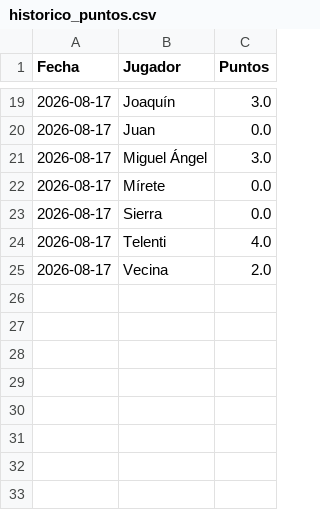
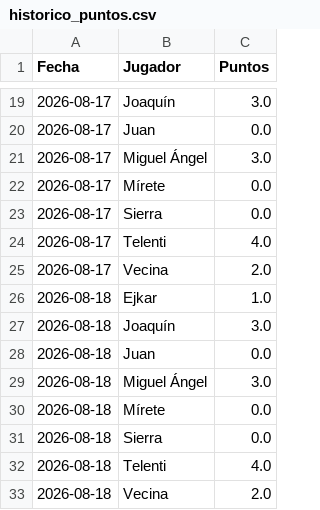
Before and after one commit to skar92/draft-1---LaLiga-gastrojuanes, a CSV file: historico_puntos.csv, drawn as a sheet; only a part is shown, gaps mark what is left out; the diff names each change by its address in the sheet, - before the commit and + after, or states it on an @@ line.

Commit message:
Actualizar histórico de puntos

```diff
--- a/historico_puntos.csv
+++ b/historico_puntos.csv
+row 26: 2026-08-18 | Ejkar | 1.0
+row 27: 2026-08-18 | Joaquín | 3.0
+row 28: 2026-08-18 | Juan | 0.0
+row 29: 2026-08-18 | Miguel Ángel | 3.0
+row 30: 2026-08-18 | Mírete | 0.0
+row 31: 2026-08-18 | Sierra | 0.0
+row 32: 2026-08-18 | Telenti | 4.0
+row 33: 2026-08-18 | Vecina | 2.0
```
